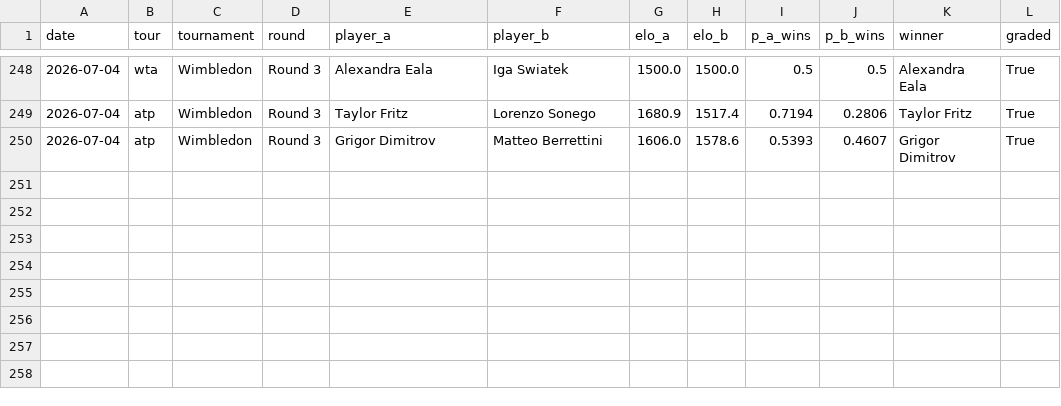
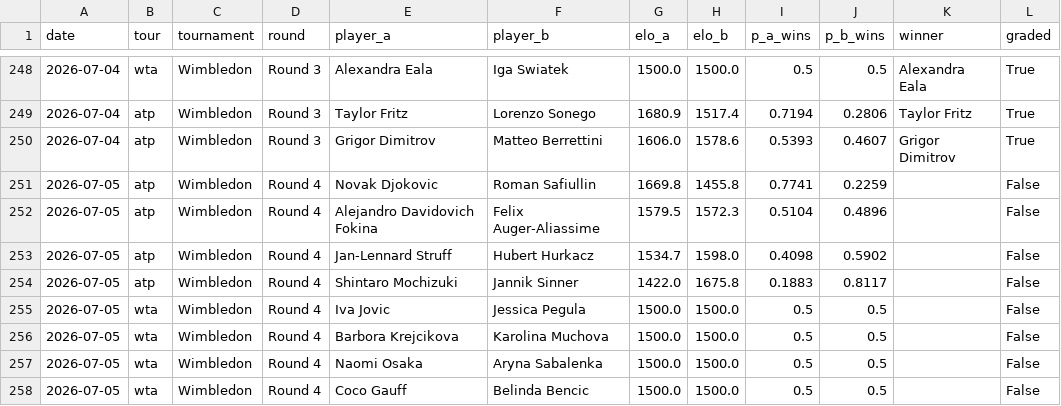
Before and after one commit to yuschajp/mlb_hits_model, a CSV file: data/ledger/tennis_predictions_log.csv, drawn as a sheet; only a part is shown, gaps mark what is left out; the diff names each change by its address in the sheet, - before the commit and + after, or states it on an @@ line.

```diff
--- a/data/ledger/tennis_predictions_log.csv
+++ b/data/ledger/tennis_predictions_log.csv
+row 251: 2026-07-05 | atp | Wimbledon | Round 4 | Novak Djokovic | Roman Safiullin | 1669.8 | 1455.8 | 0.7741 | 0.2259 |  | False
+row 252: 2026-07-05 | atp | Wimbledon | Round 4 | Alejandro Davidovich Fokina | Felix Auger-Aliassime | 1579.5 | 1572.3 | 0.5104 | 0.4896 |  | False
+row 253: 2026-07-05 | atp | Wimbledon | Round 4 | Jan-Lennard Struff | Hubert Hurkacz | 1534.7 | 1598.0 | 0.4098 | 0.5902 |  | False
+row 254: 2026-07-05 | atp | Wimbledon | Round 4 | Shintaro Mochizuki | Jannik Sinner | 1422.0 | 1675.8 | 0.1883 | 0.8117 |  | False
+row 255: 2026-07-05 | wta | Wimbledon | Round 4 | Iva Jovic | Jessica Pegula | 1500.0 | 1500.0 | 0.5 | 0.5 |  | False
+row 256: 2026-07-05 | wta | Wimbledon | Round 4 | Barbora Krejcikova | Karolina Muchova | 1500.0 | 1500.0 | 0.5 | 0.5 |  | False
+row 257: 2026-07-05 | wta | Wimbledon | Round 4 | Naomi Osaka | Aryna Sabalenka | 1500.0 | 1500.0 | 0.5 | 0.5 |  | False
+row 258: 2026-07-05 | wta | Wimbledon | Round 4 | Coco Gauff | Belinda Bencic | 1500.0 | 1500.0 | 0.5 | 0.5 |  | False
```
Also changed, not shown: data/ledger/hr_predictions_log.csv, data/ledger/k_predictions_log.csv, 3 other files.
